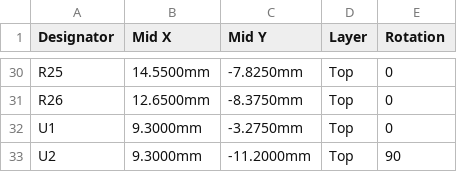
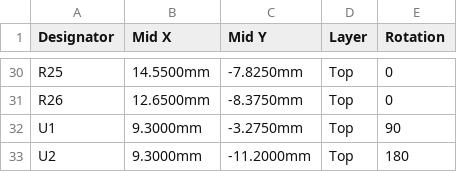
Before and after one commit to veitforabetterworld/sumpsense, a CSV file: hardware/sumpsense-24i/jlcpcb/sumpsense-24i-cpl.csv, drawn as a sheet; only a part is shown, gaps mark what is left out.

Commit message:
fix(24i): standard via drills and JLC QFN rotation
0.2 mm drills hit JLC small-hole surcharge; drills are 0.3 mm
on 0.45 mm pads with matching DRC. CPL adds 90° for ATtiny
C507118 QFN pin-1 vs EasyEDA tape.

```diff
--- a/hardware/sumpsense-24i/jlcpcb/sumpsense-24i-cpl.csv
+++ b/hardware/sumpsense-24i/jlcpcb/sumpsense-24i-cpl.csv
@@ -31,3 +31,3 @@ R25,14.5500mm,-7.8250mm,Top,0
 R26,12.6500mm,-8.3750mm,Top,0
-U1,9.3000mm,-3.2750mm,Top,0
-U2,9.3000mm,-11.2000mm,Top,90
+U1,9.3000mm,-3.2750mm,Top,90
+U2,9.3000mm,-11.2000mm,Top,180
```
Also changed, not shown: hardware/sumpsense-24i/jlcpcb/sumpsense-24i-bom.csv, 11 other files.
